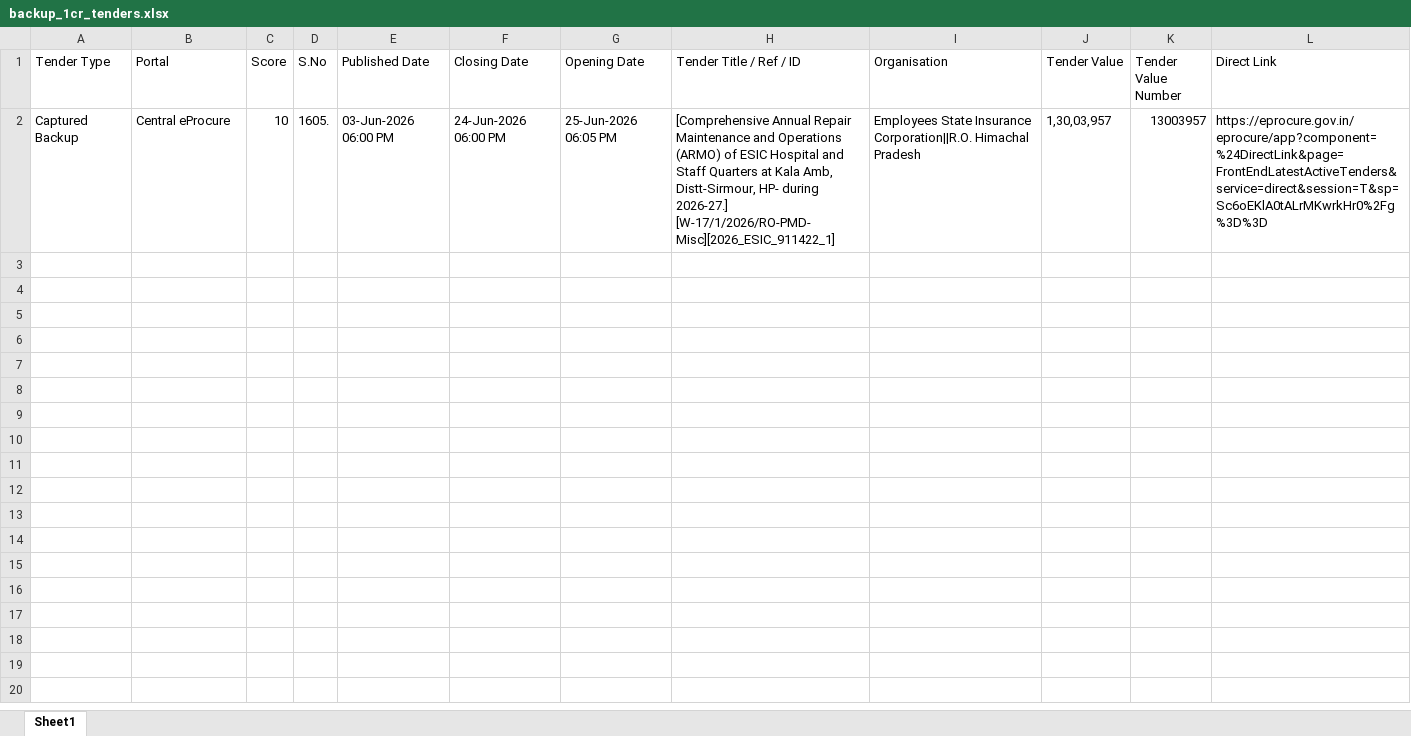
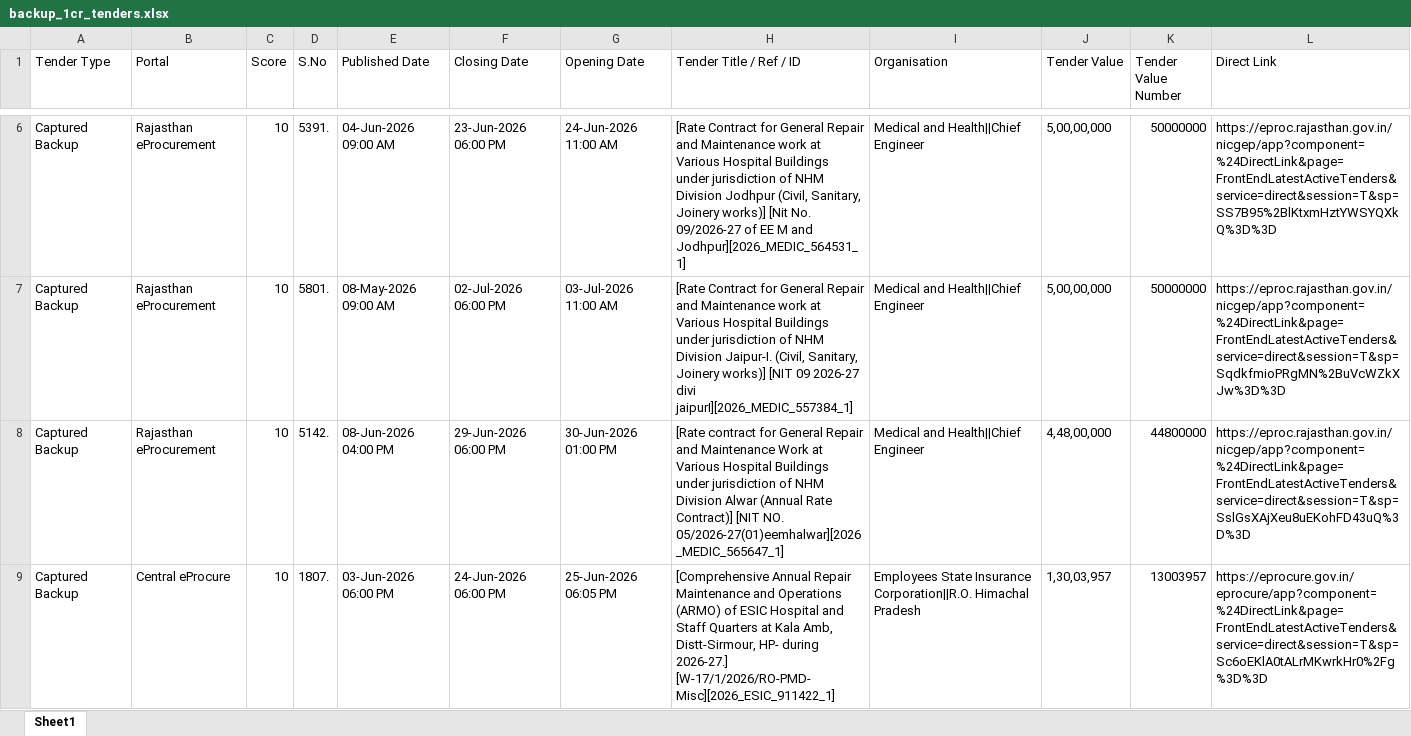
Before and after one commit to ffthakur94-lgtm/tender-system, an Excel workbook: backup_1cr_tenders.xlsx, sheet Sheet1, drawn as a sheet; only a part is shown, gaps mark what is left out; values as stored, in another font and other column widths than the file's, no borders; addresses are those after the commit; the diff covers the shown part only; the diff names each change by its address in the sheet, - before the commit and + after, or states it on an @@ line.

```diff
--- a/backup_1cr_tenders.xlsx (sheet Sheet1)
+++ b/backup_1cr_tenders.xlsx (sheet Sheet1)
+row 6: Captured Backup | Rajasthan eProcurement | 10 | 5391. | 04-Jun-2026 09:00 AM | 23-Jun-2026 06:00 PM | 24-Jun-2026 11:00 AM | [Rate Contract for General Repair and Maintenance work at Various Hospital Buildings under jurisdiction of NHM Division Jodhpur (Civil, Sanitary, Joinery works)] [Nit No. 09/2026-27 of EE M and Jodhpur][2026_MEDIC_564531_1] | Medical and Health||Chief Engineer | 5,00,00,000 | 50000000 | https://eproc.rajasthan.gov.in/nicgep/app?component=%24DirectLink&page=FrontEndLatestActiveTenders&service=direct&session=T&sp=SS7B95%2BlKtxmHztYWSYQXkQ%3D%3D
+row 7: Captured Backup | Rajasthan eProcurement | 10 | 5801. | 08-May-2026 09:00 AM | 02-Jul-2026 06:00 PM | 03-Jul-2026 11:00 AM | [Rate Contract for General Repair and Maintenance work at Various Hospital Buildings under jurisdiction of NHM Division Jaipur-I. (Civil, Sanitary, Joinery works)] [NIT 09 2026-27 divi jaipurI][2026_MEDIC_557384_1] | Medical and Health||Chief Engineer | 5,00,00,000 | 50000000 | https://eproc.rajasthan.gov.in/nicgep/app?component=%24DirectLink&page=FrontEndLatestActiveTenders&service=direct&session=T&sp=SqdkfmioPRgMN%2BuVcWZkXJw%3D%3D
+row 8: Captured Backup | Rajasthan eProcurement | 10 | 5142. | 08-Jun-2026 04:00 PM | 29-Jun-2026 06:00 PM | 30-Jun-2026 01:00 PM | [Rate contract for General Repair and Maintenance Work at Various Hospital Buildings under jurisdiction of NHM Division Alwar (Annual Rate Contract)] [NIT NO. 05/2026-27(01)eemhalwar][2026_MEDIC_565647_1] | Medical and Health||Chief Engineer | 4,48,00,000 | 44800000 | https://eproc.rajasthan.gov.in/nicgep/app?component=%24DirectLink&page=FrontEndLatestActiveTenders&service=direct&session=T&sp=SslGsXAjXeu8uEKohFD43uQ%3D%3D
-D9 (S.No): 1605.
+D9 (S.No): 1807.
```
Also changed, not shown: 4 added rows elsewhere in this sheet, all_captured_1cr_tenders.xlsx, best_tenders.xlsx, 7 other files.
